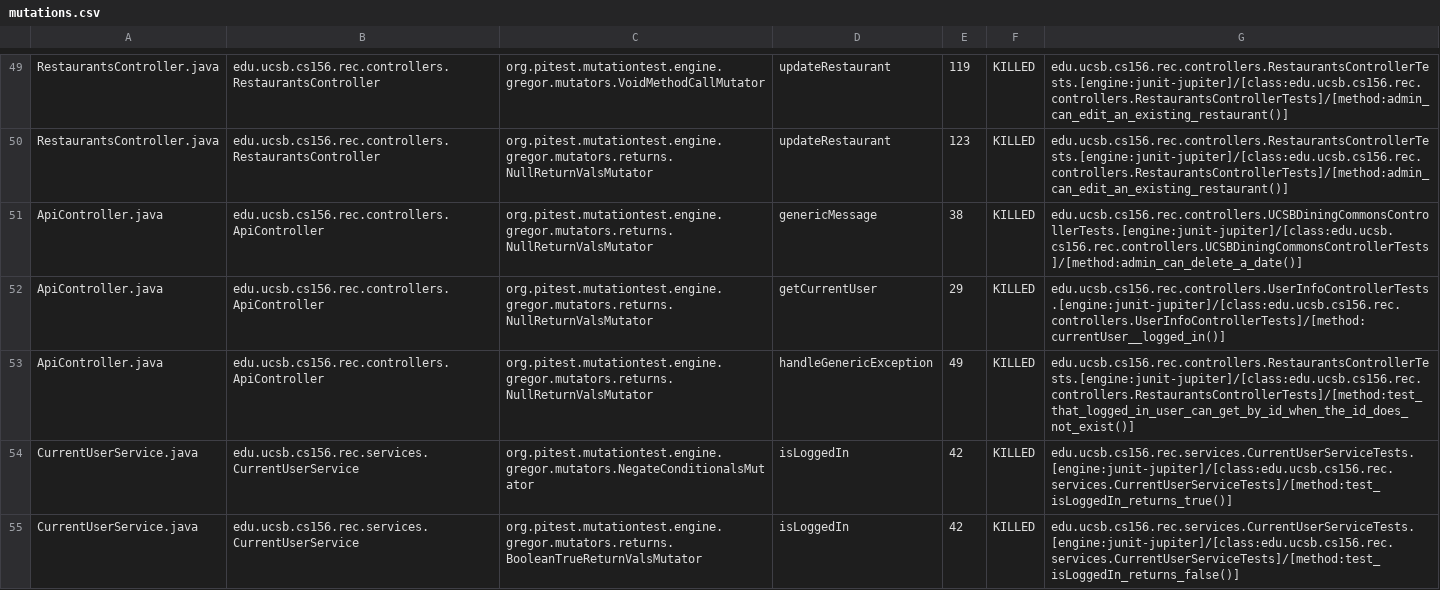
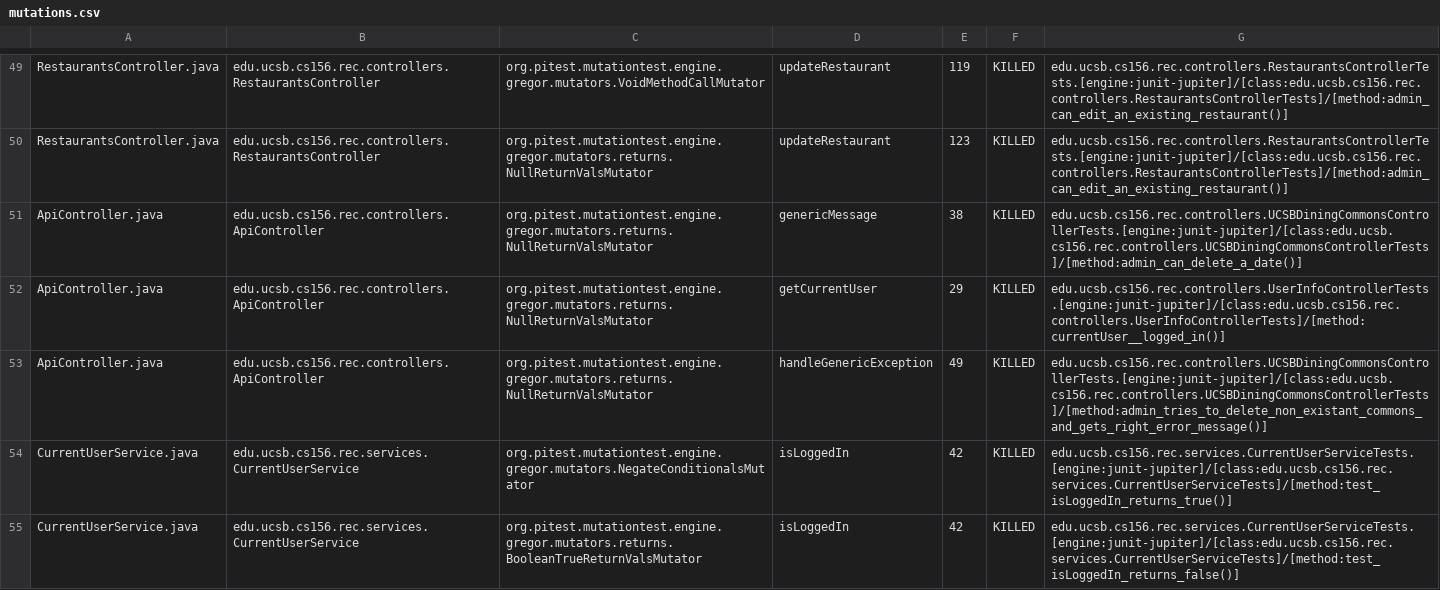
Before and after one commit to ucsb-cs156-f24/proj-rec-f24-05, a CSV file: prs/59/pitest/mutations.csv, drawn as a sheet; only a part is shown, gaps mark what is left out.

Commit message:
Deploying to gh-pages from @ ucsb-cs156-f24/proj-rec-f24-05@2e37eb3d02d680f5855bd4c922a174b36e3ad54b 🚀

```diff
--- a/prs/59/pitest/mutations.csv
+++ b/prs/59/pitest/mutations.csv
@@ -52,3 +52,3 @@ ApiController.java,edu.ucsb.cs156.rec.controllers.ApiController,org.pitest.mutat
 ApiController.java,edu.ucsb.cs156.rec.controllers.ApiController,org.pitest.mutationtest.engine.gregor.mutators.returns.NullReturnValsMutator,getCurrentUser,29,KILLED,edu.ucsb.cs156.rec.controllers.UserInfoControllerTests.[engine:junit-jupiter]/[class:edu.ucsb.cs156.rec.controllers.UserInfoControllerTests]/[method:currentUser__logged_in()]
-ApiController.java,edu.ucsb.cs156.rec.controllers.ApiController,org.pitest.mutationtest.engine.gregor.mutators.returns.NullReturnValsMutator,handleGenericException,49,KILLED,edu.ucsb.cs156.rec.controllers.RestaurantsControllerTests.[engine:junit-jupiter]/[class:edu.ucsb.cs156.rec.controllers.RestaurantsControllerTests]/[method:test_that_logged_in_user_can_get_by_id_when_the_id_does_not_exist()]
+ApiController.java,edu.ucsb.cs156.rec.controllers.ApiController,org.pitest.mutationtest.engine.gregor.mutators.returns.NullReturnValsMutator,handleGenericException,49,KILLED,edu.ucsb.cs156.rec.controllers.UCSBDiningCommonsControllerTests.[engine:junit-jupiter]/[class:edu.ucsb.cs156.rec.controllers.UCSBDiningCommonsControllerTests]/[method:admin_tries_to_delete_non_existant_commons_and_gets_right_error_message()]
 CurrentUserService.java,edu.ucsb.cs156.rec.services.CurrentUserService,org.pitest.mutationtest.engine.gregor.mutators.NegateConditionalsMutator,isLoggedIn,42,KILLED,edu.ucsb.cs156.rec.services.CurrentUserServiceTests.[engine:junit-jupiter]/[class:edu.ucsb.cs156.rec.services.CurrentUserServiceTests]/[method:test_isLoggedIn_returns_true()]
```
Also changed, not shown: 12 other files.
